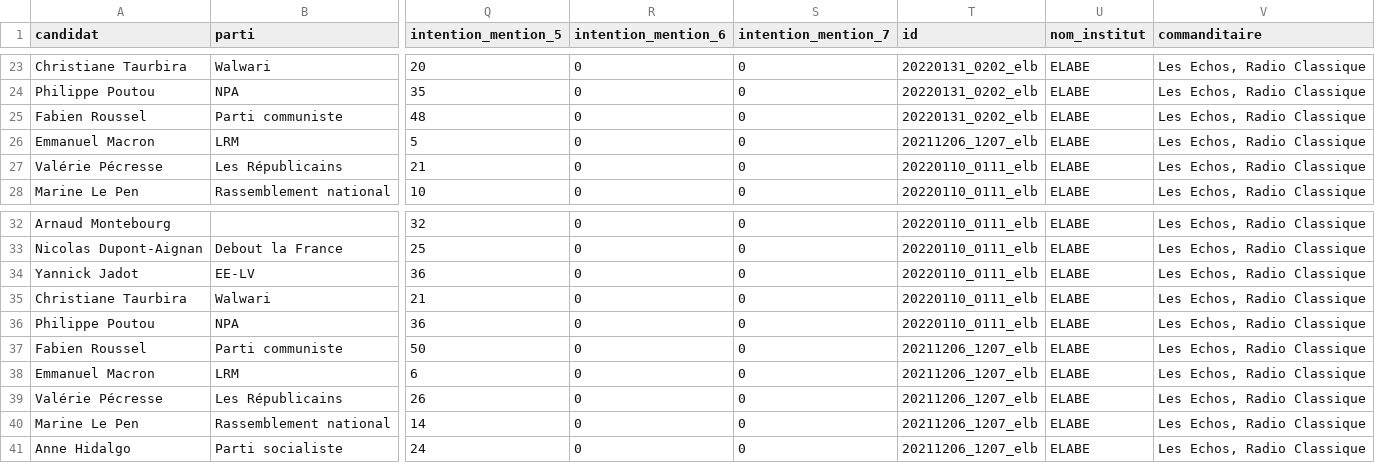
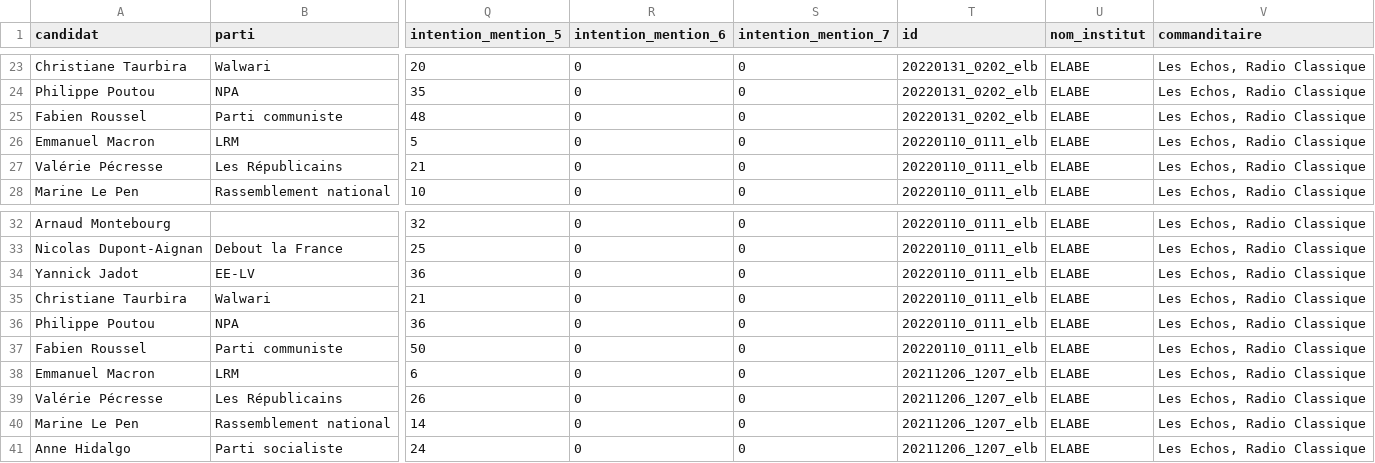
Before and after one commit to MieuxVoter/majority-judgment-tracker, a CSV file: presidentielle_jm.csv, drawn as a sheet; only a part is shown, gaps mark what is left out; the diff names each change by its address in the sheet, - before the commit and + after, or states it on an @@ line.

Commit message:
fix a bug in the database

```diff
--- a/presidentielle_jm.csv
+++ b/presidentielle_jm.csv
-T26 (id): 20211206_1207_elb
+T26 (id): 20220110_0111_elb
-T37 (id): 20211206_1207_elb
+T37 (id): 20220110_0111_elb
```
